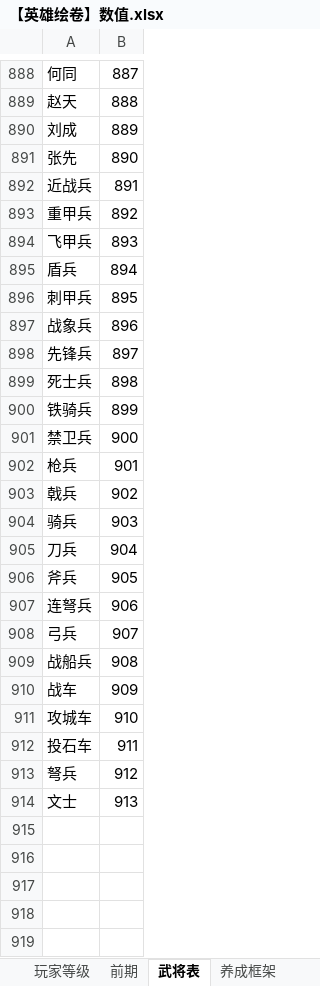
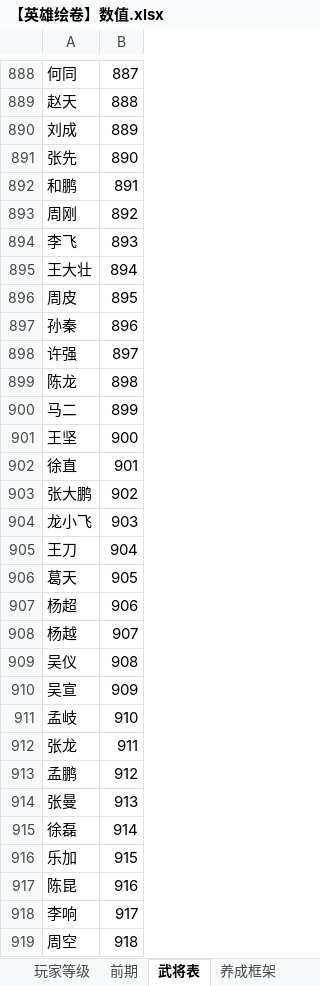
Before and after one commit to icefoxz/HeroScrollPj, an Excel workbook: 策划文档/【英雄绘卷】数值.xlsx, sheet 武将表, drawn as a sheet; only a part is shown, gaps mark what is left out; values as stored, in another font and other column widths than the file's, no borders; the diff covers the shown part only; the diff names each change by its address in the sheet, - before the commit and + after, or states it on an @@ line.

```diff
--- a/策划文档/【英雄绘卷】数值.xlsx (sheet 武将表)
+++ b/策划文档/【英雄绘卷】数值.xlsx (sheet 武将表)
-A892: 近战兵
+A892: 和鹏
-A893: 重甲兵
+A893: 周刚
-A894: 飞甲兵
+A894: 李飞
-A895: 盾兵
+A895: 王大壮
-A896: 刺甲兵
+A896: 周皮
-A897: 战象兵
+A897: 孙秦
-A898: 先锋兵
+A898: 许强
-A899: 死士兵
+A899: 陈龙
-A900: 铁骑兵
+A900: 马二
-A901: 禁卫兵
+A901: 王坚
-A902: 枪兵
+A902: 徐直
-A903: 戟兵
+A903: 张大鹏
-A904: 骑兵
+A904: 龙小飞
-A905: 刀兵
+A905: 王刀
-A906: 斧兵
+A906: 葛天
-A907: 连弩兵
+A907: 杨超
-A908: 弓兵
+A908: 杨越
-A909: 战船兵
+A909: 吴仪
-A910: 战车
+A910: 吴宣
-A911: 攻城车
+A911: 孟岐
-A912: 投石车
+A912: 张龙
-A913: 弩兵
+A913: 孟鹏
-A914: 文士
+A914: 张曼
+row 915: 徐磊 | 914
+row 916: 乐加 | 915
+row 917: 陈昆 | 916
+row 918: 李响 | 917
+row 919: 周空 | 918
```
Also changed, not shown: 53 added rows and 24 edited cells elsewhere in this sheet, sheet 前期, formulas that keep their value, 策划文档/【英雄绘卷】实时对战.xlsx, 1 other file.
